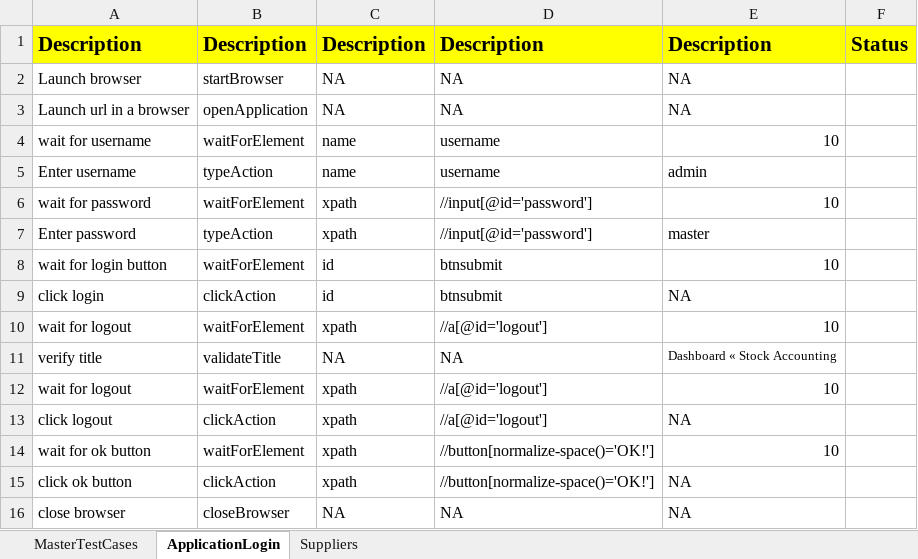
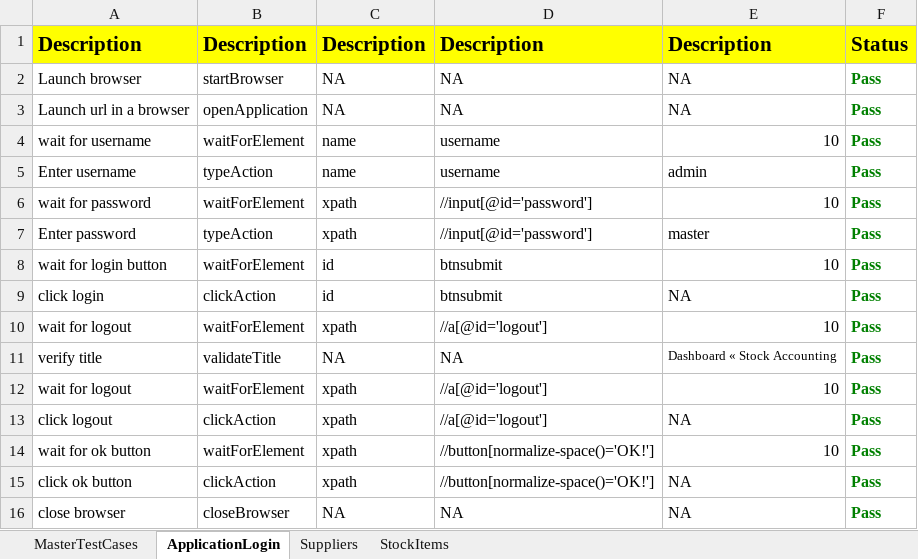
Before and after one commit to dchalla9119/ERP_EveningBatch, an Excel workbook: TestOutput/HybridResults.xlsx, sheet ApplicationLogin, drawn as a sheet; values as stored, in another font and other column widths than the file's, no borders; the diff names each change by its address in the sheet, - before the commit and + after, or states it on an @@ line.

Commit message:
supplier stock item test cases

```diff
--- a/TestOutput/HybridResults.xlsx (sheet ApplicationLogin)
+++ b/TestOutput/HybridResults.xlsx (sheet ApplicationLogin)
+sheet tab: StockItems
-F2:F16: (empty)
+F2:F16: Pass
```
Also changed, not shown: sheet MasterTestCases, sheet Suppliers, TestInput/HybridData.xlsx, 16 other files.
